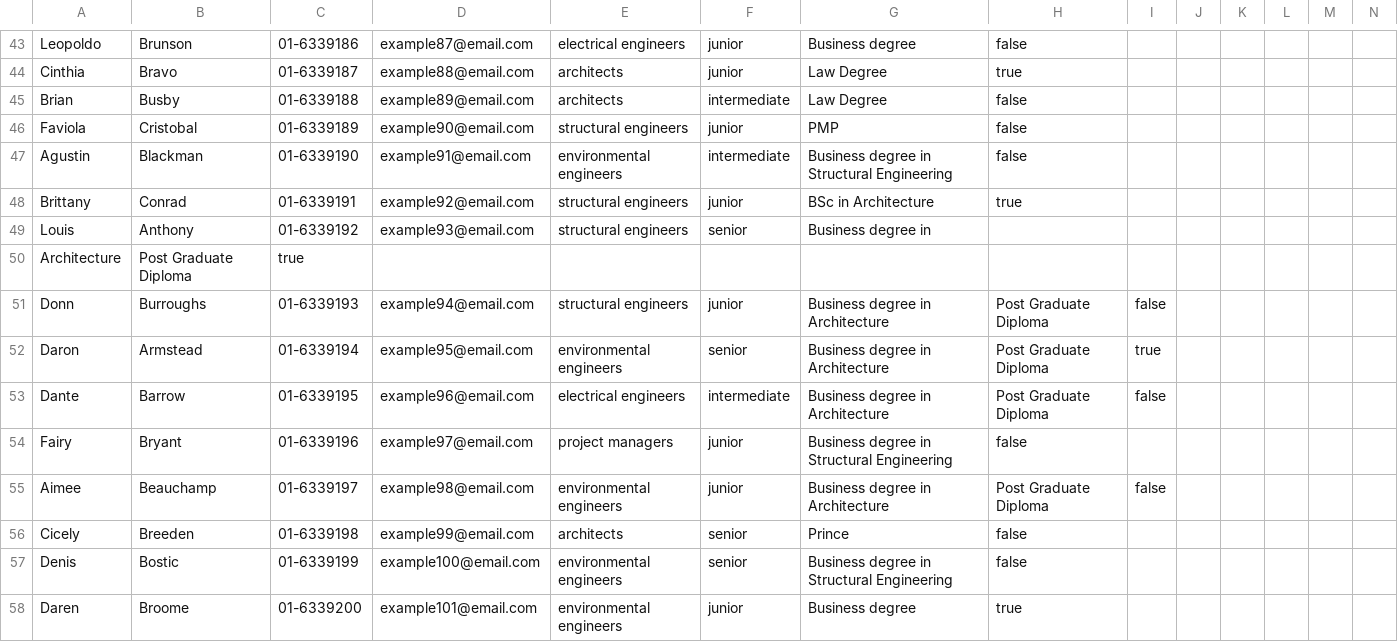
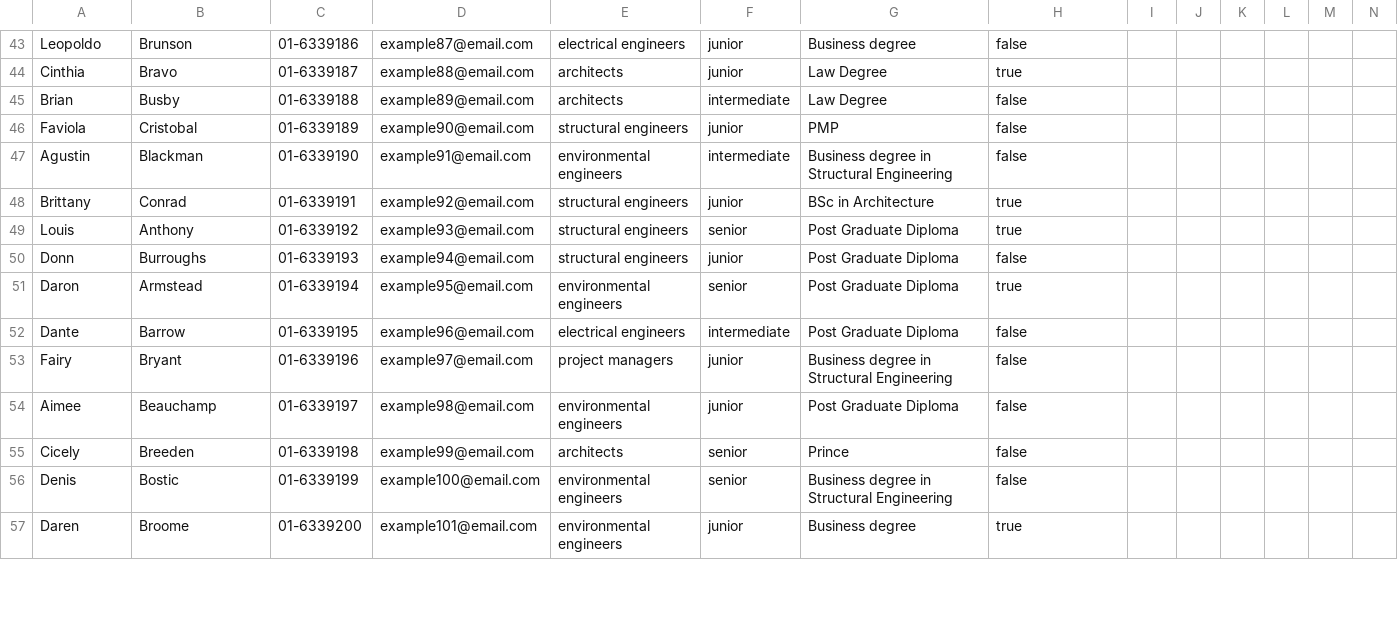
Before and after one commit to ewamarciniak/AR_app, a CSV file: script/team_members.csv, drawn as a sheet; only a part is shown, gaps mark what is left out; removed rows and columns are numbered as before the commit, all else as after; rows hold the shown columns only; the diff covers the shown part only; the diff names each change by its address in the sheet, - before the commit and + after, or states it on an @@ line.

```diff
--- a/script/team_members.csv
+++ b/script/team_members.csv
-G49: Business degree in
+G49: Post Graduate Diploma
-H49: (empty)
+H49: true
-row 50: Architecture | Post Graduate Diploma | true
-G50:G52: Business degree in Architecture
+G50:G52: Post Graduate Diploma
-H50: Post Graduate Diploma
+H50: false
-I50: false
+I50: (empty)
-H51: Post Graduate Diploma
+H51: true
-I51: true
+I51: (empty)
-H52: Post Graduate Diploma
+H52: false
-I52: false
+I52: (empty)
-G54: Business degree in Architecture
+G54: Post Graduate Diploma
-H54: Post Graduate Diploma
+H54: false
-I54: false
+I54: (empty)
```
Also changed, not shown: 67 edited cells elsewhere in this file, script/addresses.csv, script/companies.csv, 9 other files.
